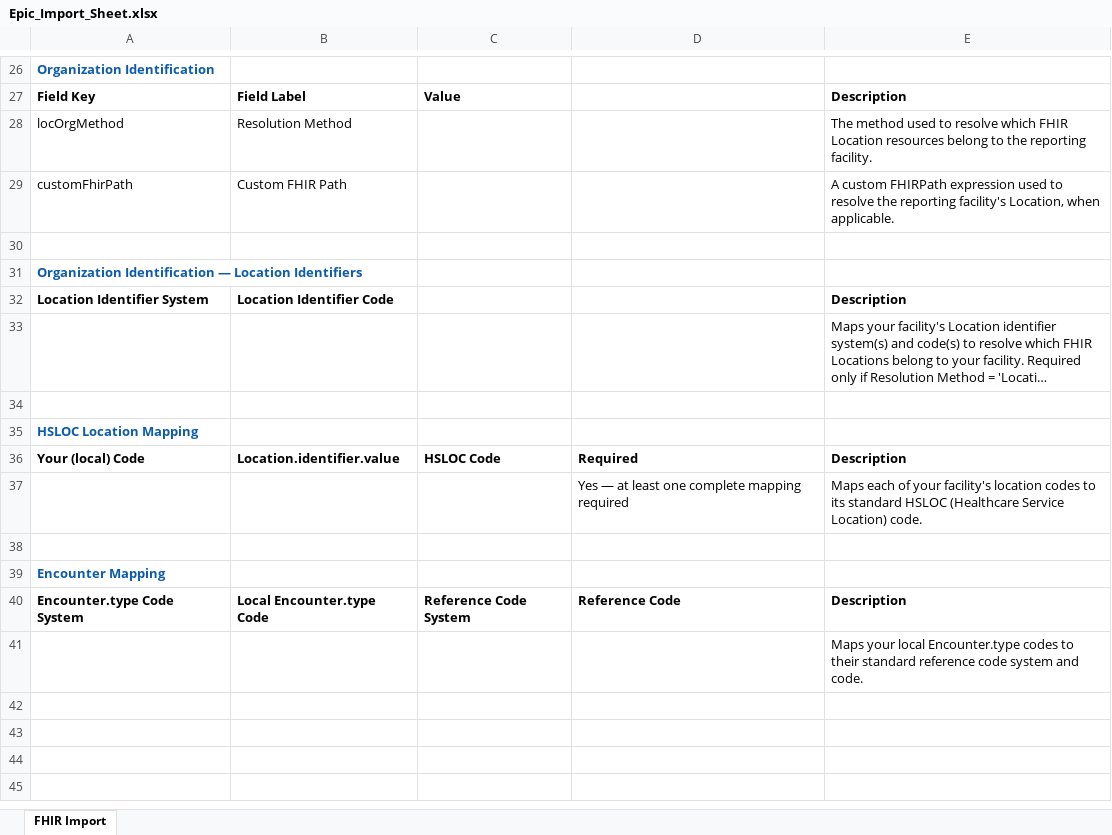
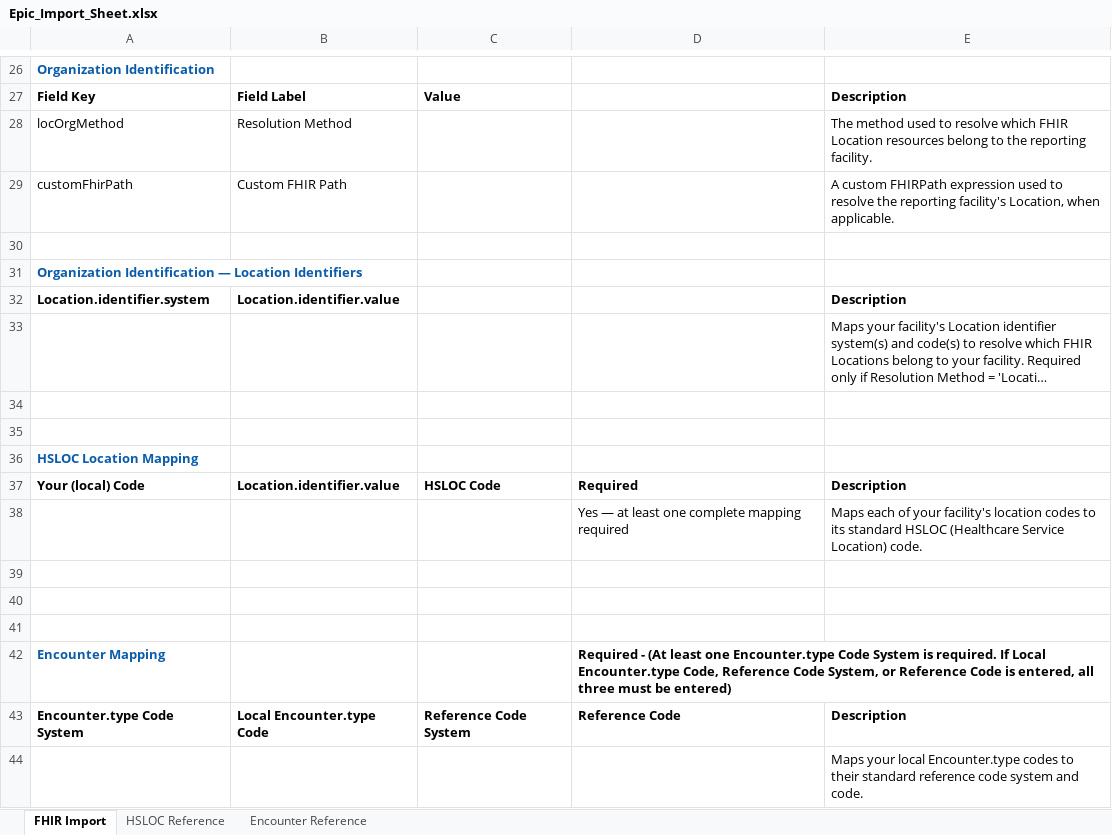
Before and after one commit to lantanagroup/link-cloud, an Excel workbook: nhsn/NHSN-App-BFF/StaticAssets/excel-sheets/Epic_Import_Sheet.xlsx, sheet FHIR Import, drawn as a sheet; only a part is shown, gaps mark what is left out; long unchanged cells end in …; values as stored, in another font and other column widths than the file's, no borders; addresses are those after the commit; the diff names each change by its address in the sheet, - before the commit and + after, or states it on an @@ line.

Commit message:
NHSNOnboarding: Fixed the HSLOC and organization codes, and added tabs in excel sheets for reference tables

```diff
--- a/nhsn/NHSN-App-BFF/StaticAssets/excel-sheets/Epic_Import_Sheet.xlsx (sheet FHIR Import)
+++ b/nhsn/NHSN-App-BFF/StaticAssets/excel-sheets/Epic_Import_Sheet.xlsx (sheet FHIR Import)
+sheet tab: HSLOC Reference
+sheet tab: Encounter Reference
-A32: Location Identifier System
+A32: Location.identifier.system
-B32: Location Identifier Code
+B32: Location.identifier.value
+row 34: (empty)
+row 40: (empty)
+row 41: (empty)
-D42: (empty)
+D42: Required - (At least one Encounter.type Code System is required. If Local Encounter.type Code, Reference Code System, or Reference Code is entered, all three must be entered)
```
Also changed, not shown: nhsn/NHSN-App-BFF/StaticAssets/excel-sheets/Cerner_Import_Sheet.xlsx, 6 other files.
